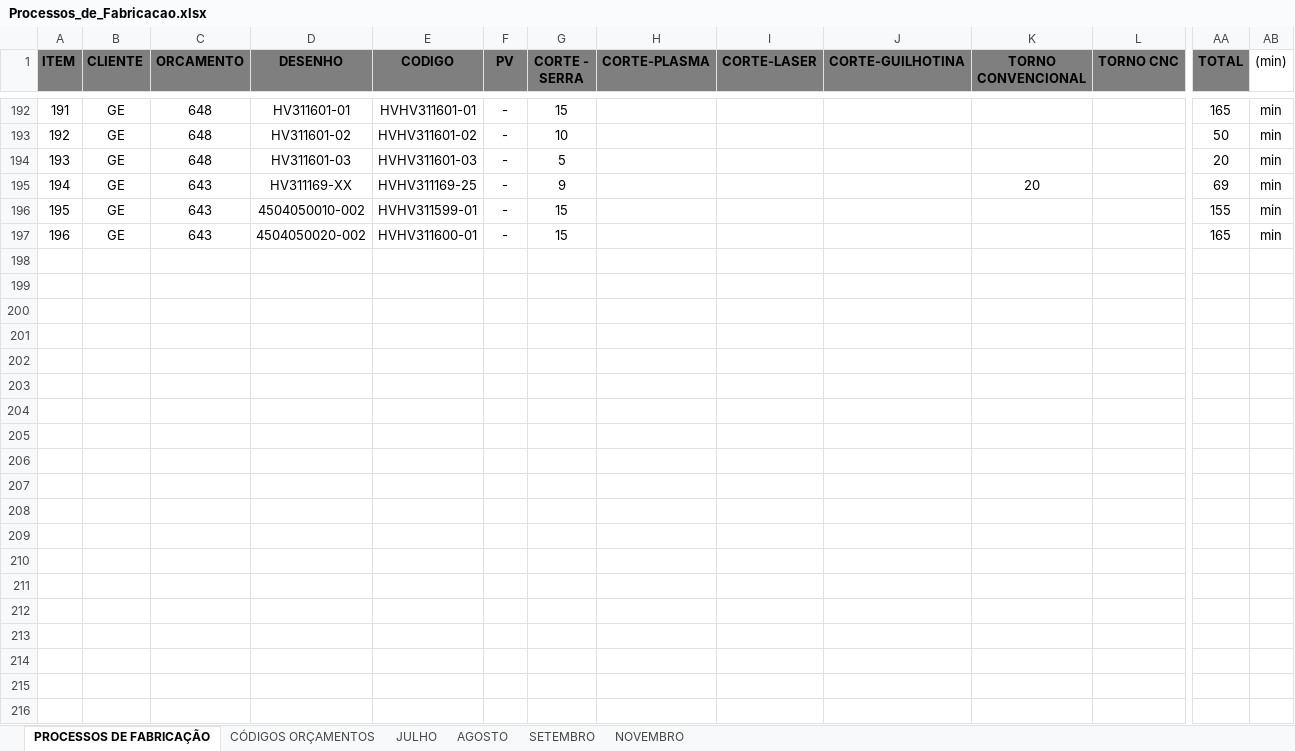
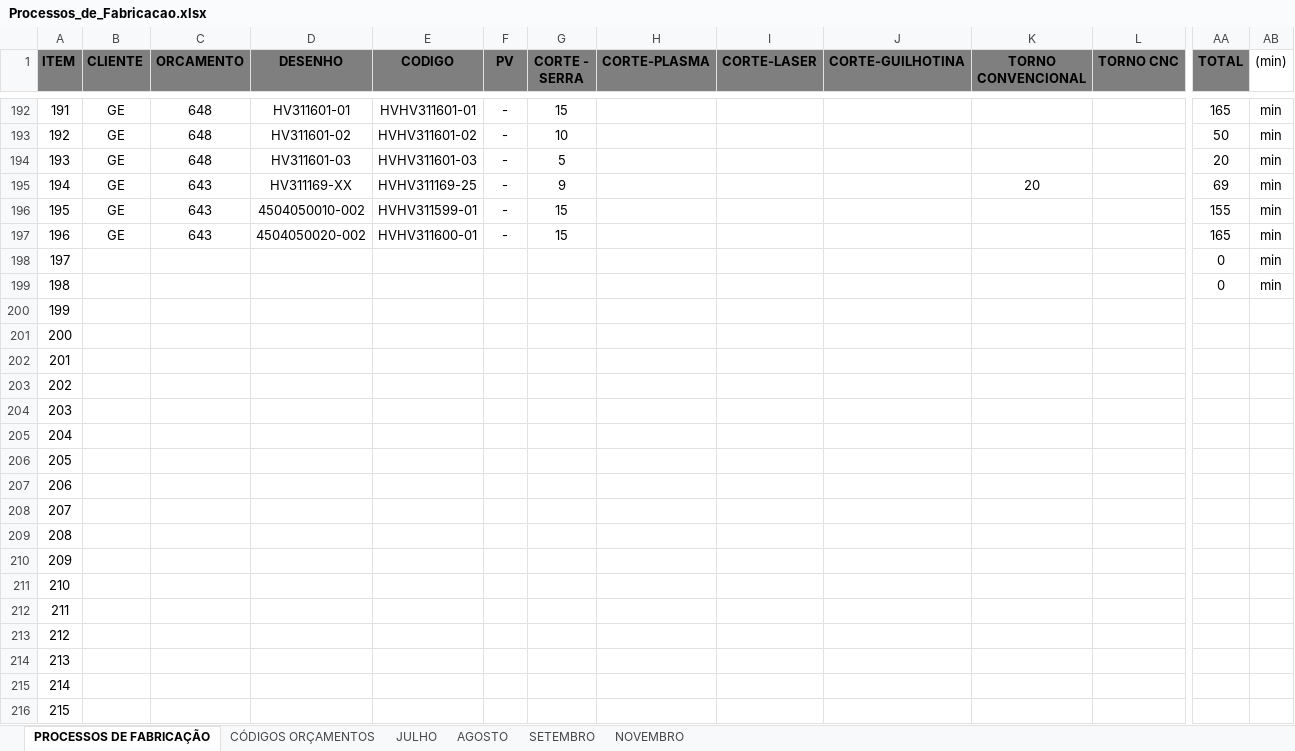
Before and after one commit to MatheusRiosBarcelos/Analise_horas, an Excel workbook: Processos_de_Fabricacao.xlsx, sheet PROCESSOS DE FABRICAÇÃO, drawn as a sheet; only a part is shown, gaps mark what is left out; values as stored, in another font and other column widths than the file's, no borders; rows hold the shown columns only; the diff covers the shown part only; the diff names each change by its address in the sheet, - before the commit and + after, or states it on an @@ line.

```diff
--- a/Processos_de_Fabricacao.xlsx (sheet PROCESSOS DE FABRICAÇÃO)
+++ b/Processos_de_Fabricacao.xlsx (sheet PROCESSOS DE FABRICAÇÃO)
+row 198: 197 |  |  |  |  |  |  |  |  |  |  |  | 0 | min
+row 199: 198 |  |  |  |  |  |  |  |  |  |  |  | 0 | min
+row 200: 199
+row 201: 200
+row 202: 201
+row 203: 202
+row 204: 203
+row 205: 204
+row 206: 205
+row 207: 206
+row 208: 207
+row 209: 208
+row 210: 209
+row 211: 210
+row 212: 211
+row 213: 212
+row 214: 213
+row 215: 214
+row 216: 215
```
Also changed, not shown: 85 added rows elsewhere in this sheet, sheet AGOSTO, 3 other files.
